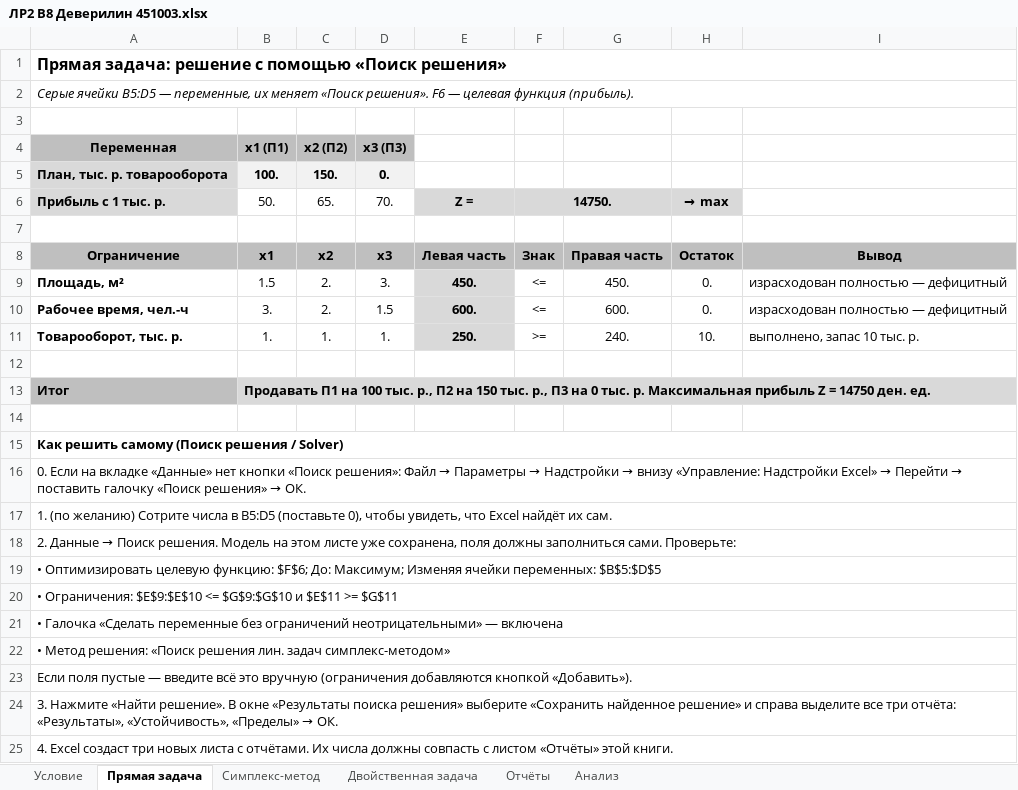
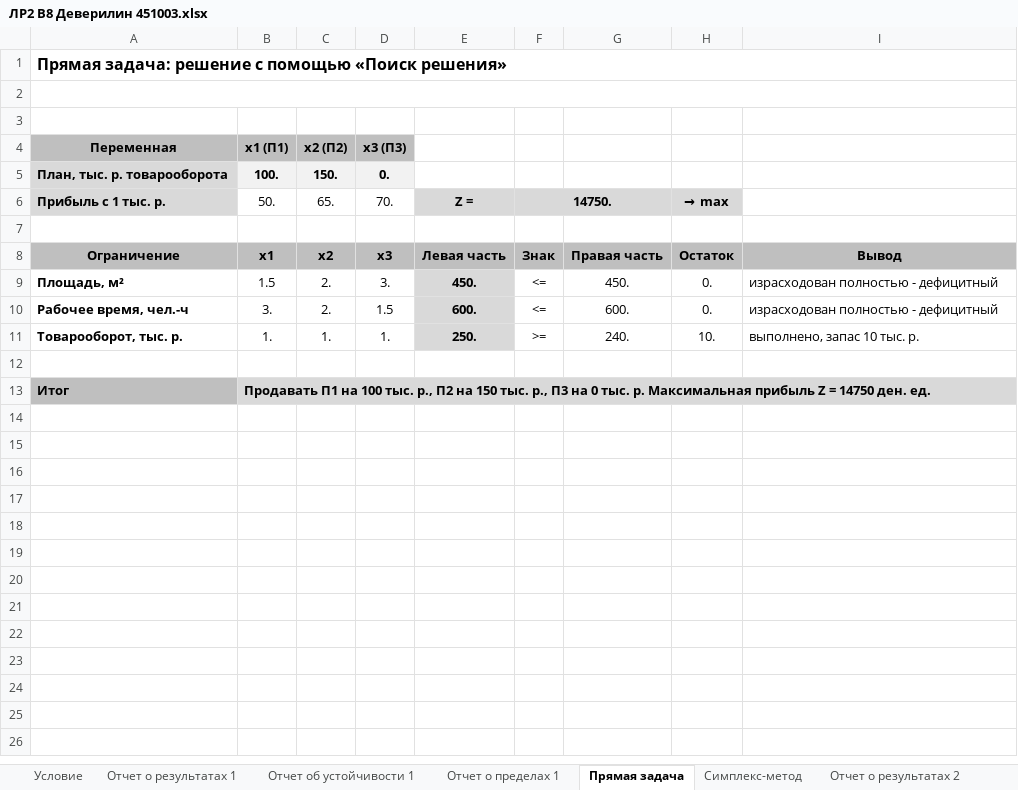
Before and after one commit to Pavelosloa/lfsr, an Excel workbook: ЛР2 В8 Деверилин 451003.xlsx, sheet Прямая задача, drawn as a sheet; values as stored, in another font and other column widths than the file's, no borders; the diff names each change by its address in the sheet, - before the commit and + after, or states it on an @@ line.

```diff
--- a/ЛР2 В8 Деверилин 451003.xlsx (sheet Прямая задача)
+++ b/ЛР2 В8 Деверилин 451003.xlsx (sheet Прямая задача)
-sheet tab: Отчёты
-sheet tab: Анализ
+sheet tab: Отчет о результатах 1
+sheet tab: Отчет об устойчивости 1
+sheet tab: Отчет о пределах 1
+sheet tab: Отчет о результатах 2
-A2 (Прибыль с 1 тыс. р.): Серые ячейки B5:D5 — переменные, их меняет «Поиск решения». F6 — целевая функция (прибыль).
+A2 (Прибыль с 1 тыс. р.): (empty)
-I9:I10: израсходован полностью — дефицитный
+I9:I10: израсходован полностью - дефицитный
-row 14: (empty)
-row 15: Как решить самому (Поиск решения / Solver)
-row 16: 0. Если на вкладке «Данные» нет кнопки «Поиск решения»: Файл → Параметры → Надстройки → внизу «Управление: Надстройки Excel» → Перейти → поставить галочку «Поиск решения» → ОК.
-row 17: 1. (по желанию) Сотрите числа в B5:D5 (поставьте 0), чтобы увидеть, что Excel найдёт их сам.
-row 18: 2. Данные → Поиск решения. Модель на этом листе уже сохранена, поля должны заполниться сами. Проверьте:
-row 19: • Оптимизировать целевую функцию: $F$6; До: Максимум; Изменяя ячейки переменных: $B$5:$D$5
-row 20: • Ограничения: $E$9:$E$10 <= $G$9:$G$10 и $E$11 >= $G$11
-row 21: • Галочка «Сделать переменные без ограничений неотрицательными» — включена
-row 22: • Метод решения: «Поиск решения лин. задач симплекс-методом»
-row 23: Если поля пустые — введите всё это вручную (ограничения добавляются кнопкой «Добавить»).
-row 24: 3. Нажмите «Найти решение». В окне «Результаты поиска решения» выберите «Сохранить найденное решение» и справа выделите все три отчёта: «Результаты», «Устойчивость», «Пределы» → ОК.
-row 25: 4. Excel создаст три новых листа с отчётами. Их числа должны совпасть с листом «Отчёты» этой книги.
```
Also changed, not shown: sheet Симплекс-метод, sheet Условие, sheet Двойственная задача, other sheet tabs, formulas that keep their value, 1 other file.
